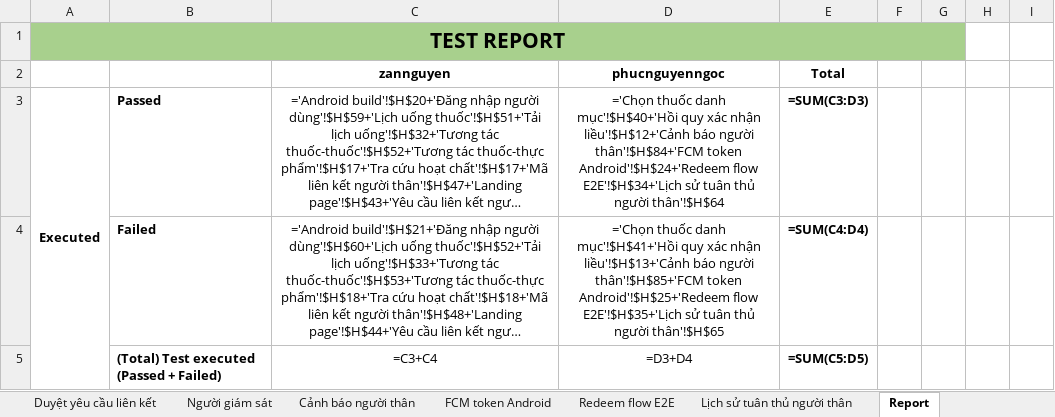
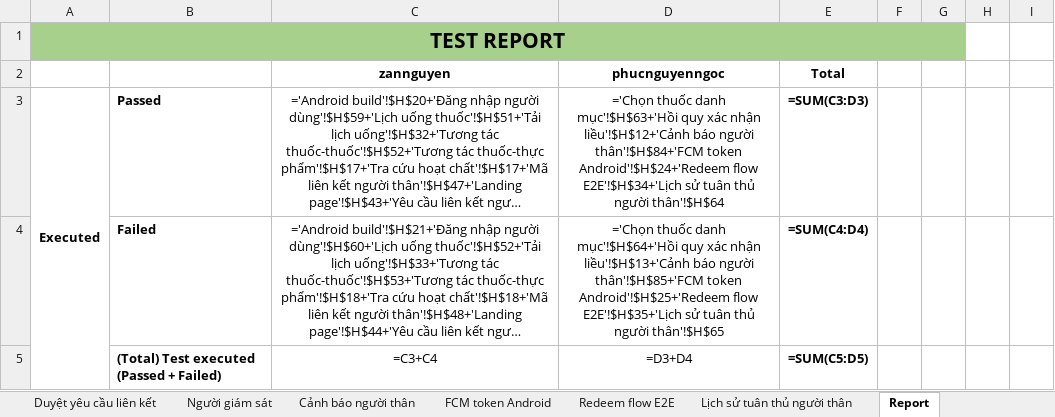
Before and after one commit to DrugTime-C1SE-07/DrugTime-docs, an Excel workbook: Team1_DTU/04_Quality_&_Testing/Test_Cases.xlsx, sheet Report, drawn as a sheet; only a part is shown; long unchanged cells end in …; values as stored, in another font and other column widths than the file's, no borders; formulas without a stored value are shown as written; charts and pictures and conditional formats not drawn; the diff covers the shown part only; the diff names each change by its address in the sheet, - before the commit and + after, or states it on an @@ line.

```diff
--- a/Team1_DTU/04_Quality_&_Testing/Test_Cases.xlsx (sheet Report)
+++ b/Team1_DTU/04_Quality_&_Testing/Test_Cases.xlsx (sheet Report)
-D3: …thuốc danh mục'!$H$40+'Hồi quy xác…
+D3: …thuốc danh mục'!$H$63+'Hồi quy xác…
-D4: …thuốc danh mục'!$H$41+'Hồi quy xác…
+D4: …thuốc danh mục'!$H$64+'Hồi quy xác…
```
Also changed, not shown: 2 added rows and 7 edited cells elsewhere in this sheet, sheet Chọn thuốc danh mục.
